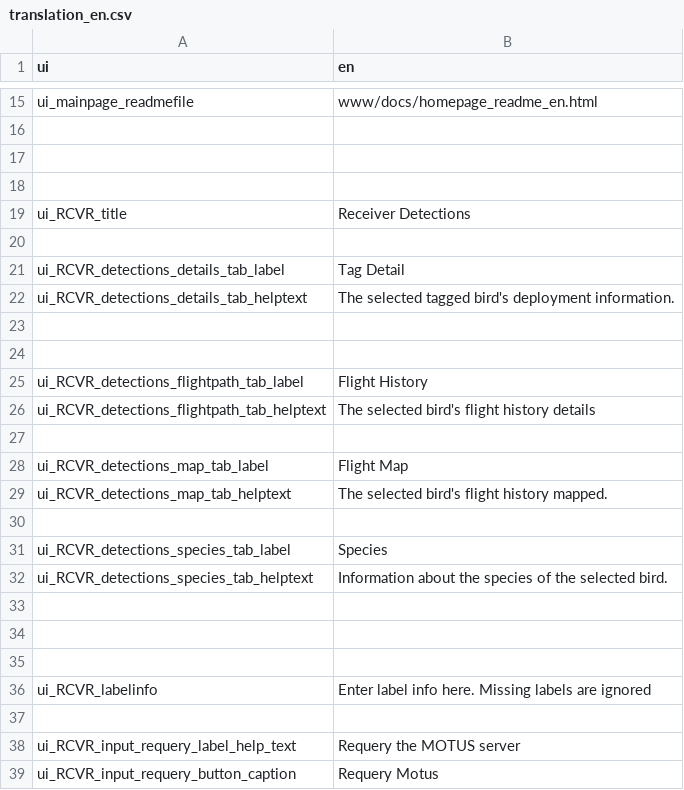
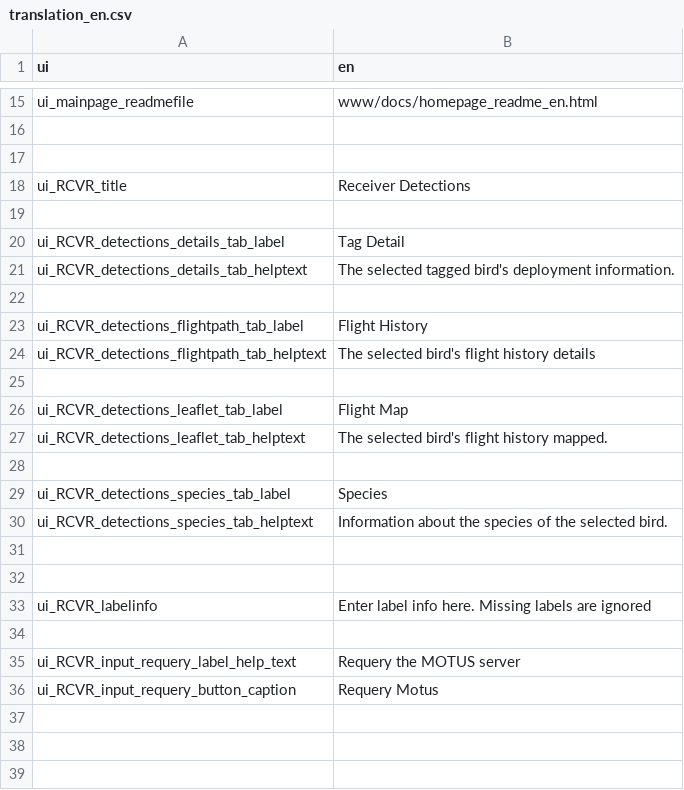
Before and after one commit to rschramm9/AHNC_MOTUS_KIOSK, a CSV file: data/translations/translation_en.csv, drawn as a sheet; only a part is shown, gaps mark what is left out.

Commit message:
removed all ggplot2 map code and replaced with leaflet

```diff
--- a/data/translations/translation_en.csv
+++ b/data/translations/translation_en.csv
@@ -17,3 +17,2 @@ ui_mainpage_readmefile|www/docs/homepage_readme_en.html
 
-
 ui_RCVR_title|Receiver Detections
@@ -23,3 +22,2 @@ ui_RCVR_detections_details_tab_helptext|The selected tagged bird's deployment in
 
-
 ui_RCVR_detections_flightpath_tab_label|Flight History
@@ -27,4 +25,4 @@ ui_RCVR_detections_flightpath_tab_helptext|The selected bird's flight history de
 
-ui_RCVR_detections_map_tab_label|Flight Map
-ui_RCVR_detections_map_tab_helptext|The selected bird's flight history mapped.
+ui_RCVR_detections_leaflet_tab_label|Flight Map
+ui_RCVR_detections_leaflet_tab_helptext|The selected bird's flight history mapped.
 
@@ -32,3 +30,2 @@ ui_RCVR_detections_species_tab_label|Species
 ui_RCVR_detections_species_tab_helptext|Information about the species of the selected bird.
-
 
```
Also changed, not shown: data/translations/translation_es.csv, 18 other files.
